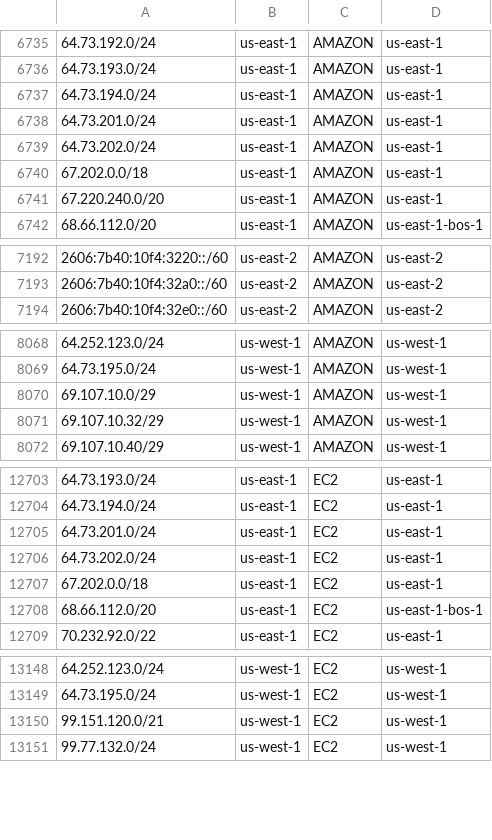
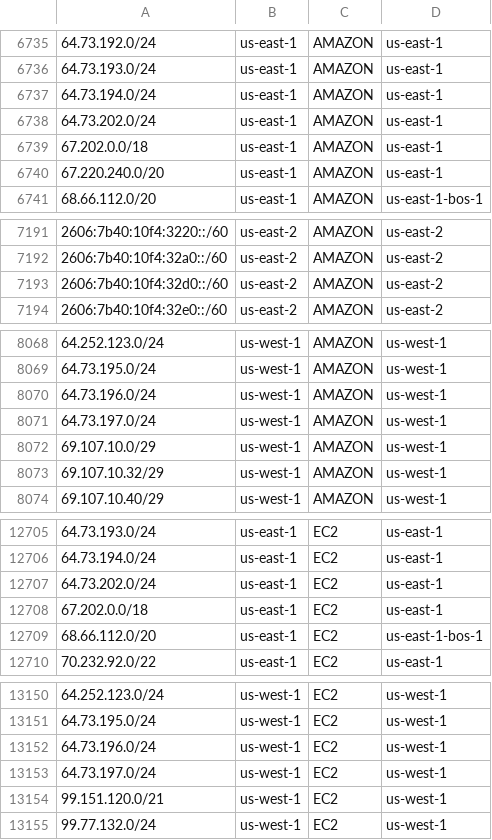
Before and after one commit to KustoKing/known-ip-addresses, a CSV file: cloud-ip-ranges/aws-service-tags.csv, drawn as a sheet; only a part is shown, gaps mark what is left out; removed rows and columns are numbered as before the commit, all else as after; the diff covers the shown part only; the diff names each change by its address in the sheet, - before the commit and + after, or states it on an @@ line.

```diff
--- a/cloud-ip-ranges/aws-service-tags.csv
+++ b/cloud-ip-ranges/aws-service-tags.csv
-row 6738: 64.73.201.0/24 | us-east-1 | AMAZON | us-east-1
+row 7193: 2606:7b40:10f4:32d0::/60 | us-east-2 | AMAZON | us-east-2
+row 8070: 64.73.196.0/24 | us-west-1 | AMAZON | us-west-1
+row 8071: 64.73.197.0/24 | us-west-1 | AMAZON | us-west-1
-row 12705: 64.73.201.0/24 | us-east-1 | EC2 | us-east-1
+row 13152: 64.73.196.0/24 | us-west-1 | EC2 | us-west-1
+row 13153: 64.73.197.0/24 | us-west-1 | EC2 | us-west-1
```
Also changed, not shown: 1 added row elsewhere in this file.
